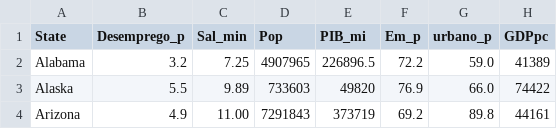
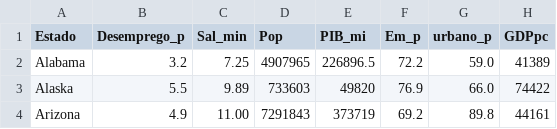
Before and after one commit to fellipemelhado/Trab-de-econo-1, a CSV file: base.csv, drawn as a sheet; only a part is shown.

Commit message:
Update base.csv

```diff
--- a/base.csv
+++ b/base.csv
@@ -1,2 +1,2 @@
-State,Desemprego_p,Sal_min,Pop,PIB_mi,Em_p,urbano_p,GDPpc
+Estado,Desemprego_p,Sal_min,Pop,PIB_mi,Em_p,urbano_p,GDPpc
 Alabama,3.2,7.25,4907965,226896.5,72.2,59.0,41389
```
